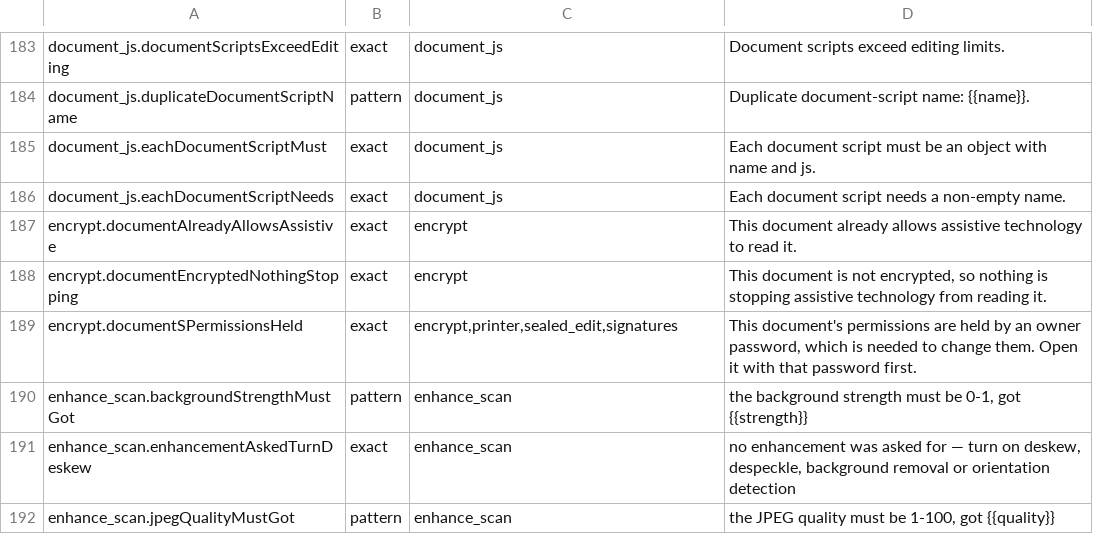
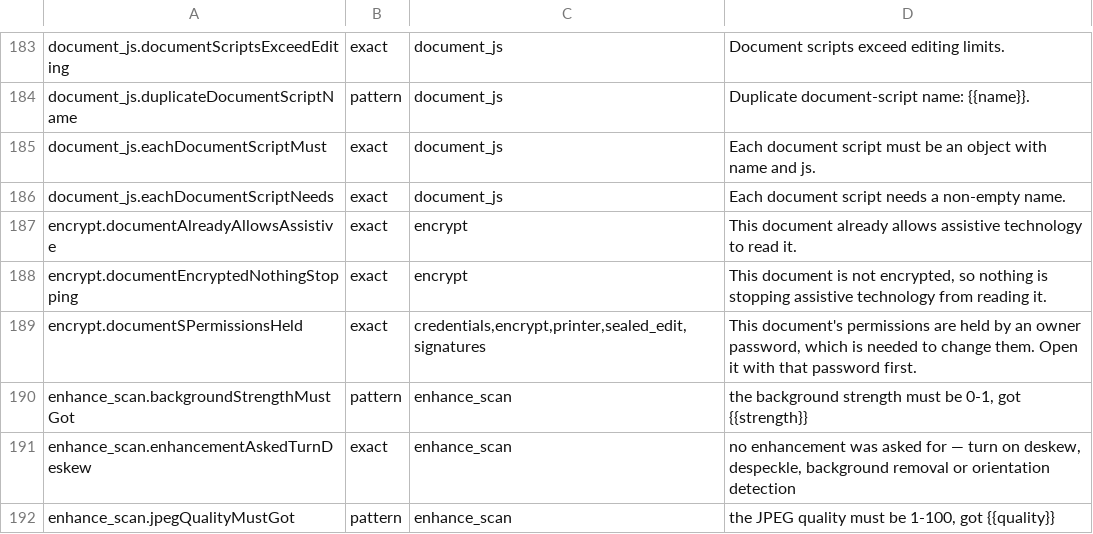
Before and after one commit to jasonulbright/Spectra-PDF, a TSV file: src/renderer/locales/engine-messages.tsv, drawn as a sheet; only a part is shown, gaps mark what is left out.

```diff
--- a/src/renderer/locales/engine-messages.tsv
+++ b/src/renderer/locales/engine-messages.tsv
@@ -188,3 +188,3 @@ encrypt.documentAlreadyAllowsAssistive	exact	encrypt	This document already allow
 encrypt.documentEncryptedNothingStopping	exact	encrypt	This document is not encrypted, so nothing is stopping assistive technology from reading it.
-encrypt.documentSPermissionsHeld	exact	encrypt,printer,sealed_edit,signatures	This document's permissions are held by an owner password, which is needed to change them. Open it with that password first.
+encrypt.documentSPermissionsHeld	exact	credentials,encrypt,printer,sealed_edit,signatures	This document's permissions are held by an owner password, which is needed to change them. Open it with that password first.
 enhance_scan.backgroundStrengthMustGot	pattern	enhance_scan	the background strength must be 0-1, got {{strength}}
```
Also changed, not shown: src/engine/PAYLOAD-MANIFEST.tsv, 9 other files.
